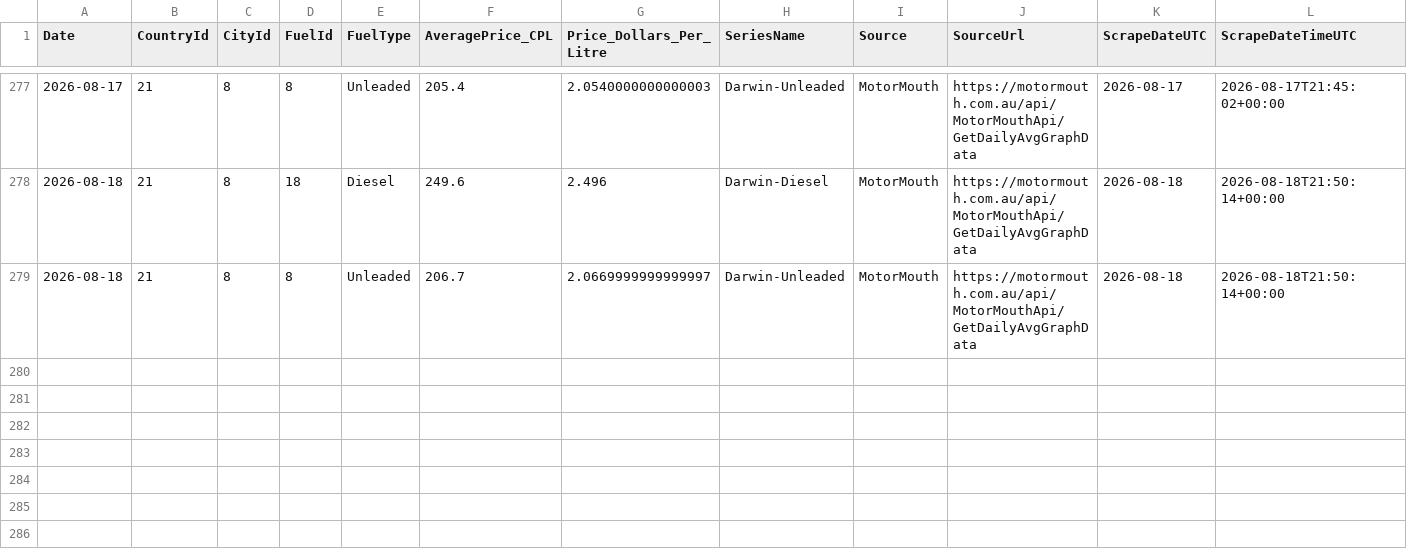
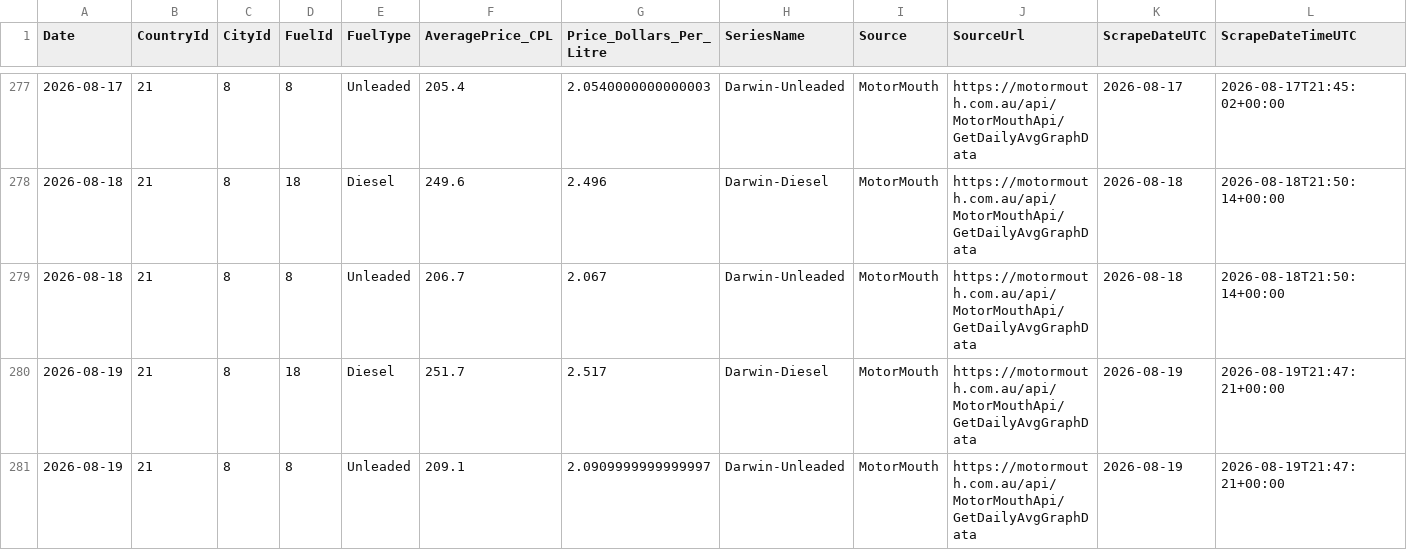
Before and after one commit to ResearchTourismNT/Fuel-Prices, a CSV file: data/Daily Fuel Price Data - Darwin Only/motormouth_darwin_daily_avg_history_long.csv, drawn as a sheet; only a part is shown, gaps mark what is left out.

```diff
--- a/data/Daily Fuel Price Data - Darwin Only/motormouth_darwin_daily_avg_history_long.csv
+++ b/data/Daily Fuel Price Data - Darwin Only/motormouth_darwin_daily_avg_history_long.csv
@@ -278,2 +278,4 @@ Date,CountryId,CityId,FuelId,FuelType,AveragePrice_CPL,Price_Dollars_Per_Litre,S
 2026-08-18,21,8,18,Diesel,249.6,2.496,Darwin-Diesel,MotorMouth,https://motormouth.com.au/api/MotorMouthApi/GetDailyAvgGraphData,2026-08-18,2026-08-18T21:50:14+00:00
-2026-08-18,21,8,8,Unleaded,206.7,2.0669999999999997,Darwin-Unleaded,MotorMouth,https://motormouth.com.au/api/MotorMouthApi/GetDailyAvgGraphData,2026-08-18,2026-08-18T21:50:14+00:00
+2026-08-18,21,8,8,Unleaded,206.7,2.067,Darwin-Unleaded,MotorMouth,https://motormouth.com.au/api/MotorMouthApi/GetDailyAvgGraphData,2026-08-18,2026-08-18T21:50:14+00:00
+2026-08-19,21,8,18,Diesel,251.7,2.517,Darwin-Diesel,MotorMouth,https://motormouth.com.au/api/MotorMouthApi/GetDailyAvgGraphData,2026-08-19,2026-08-19T21:47:21+00:00
+2026-08-19,21,8,8,Unleaded,209.1,2.0909999999999997,Darwin-Unleaded,MotorMouth,https://motormouth.com.au/api/MotorMouthApi/GetDailyAvgGraphData,2026-08-19,2026-08-19T21:47:21+00:00
```
Also changed, not shown: data/Daily Fuel Price Data - Darwin Only/motormouth_darwin_daily_avg_history_wide.csv, data/Daily Fuel Price Data - Darwin Only/motormouth_darwin_daily_avg_run_log.csv.
